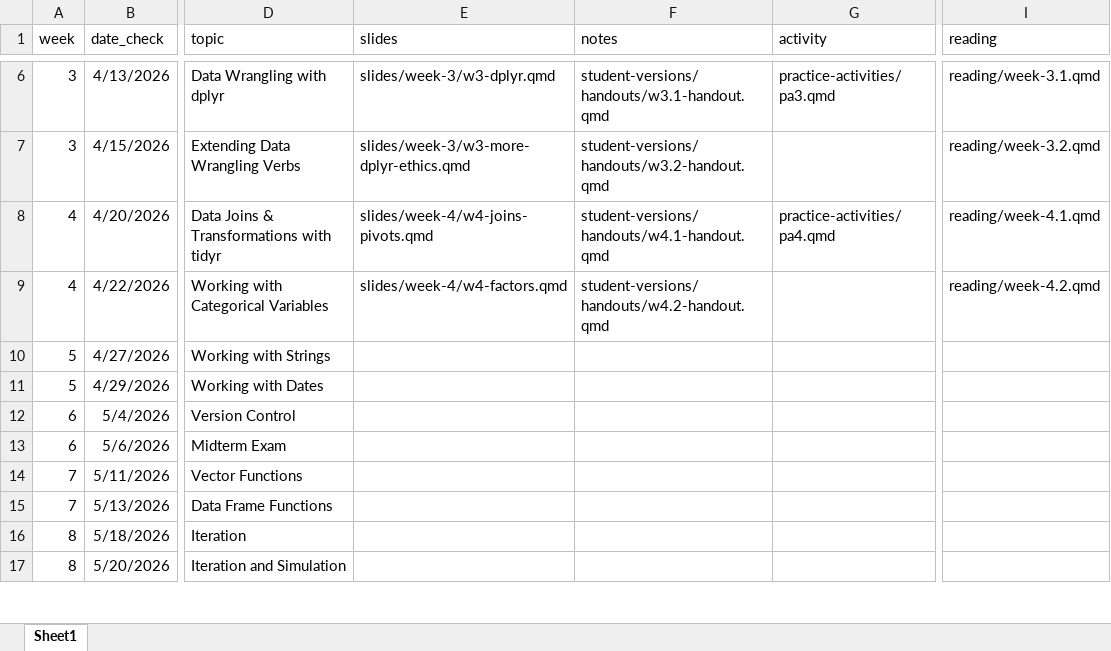
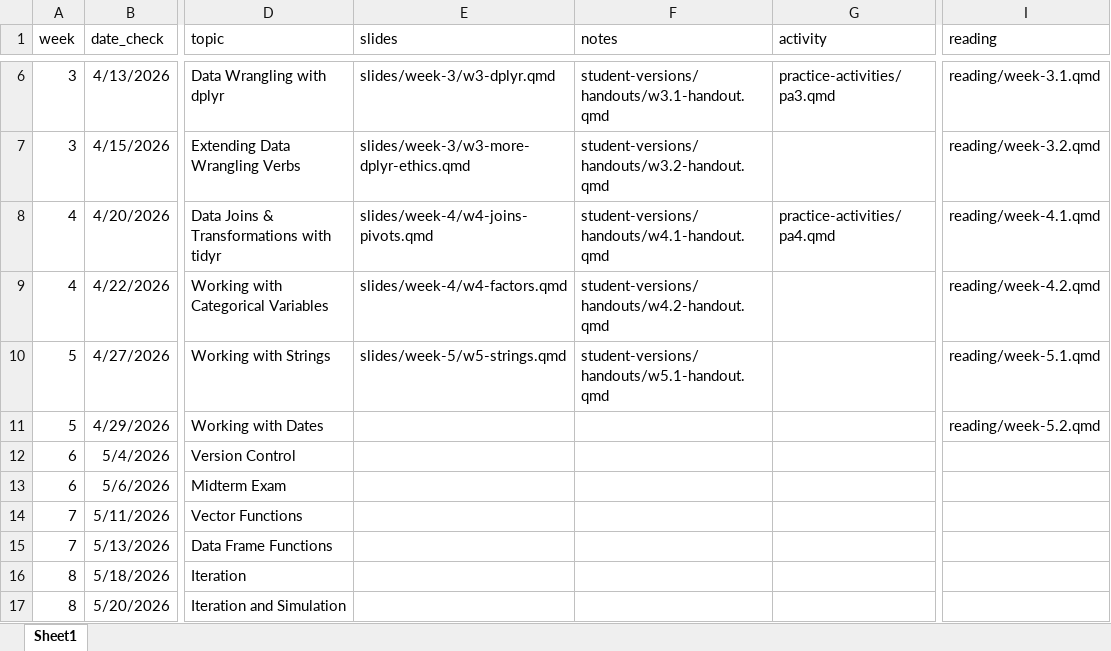
Before and after one commit to manncz/stat331-calpoly-s26, an Excel workbook: stat-331-s26-schedule.xlsx, sheet Sheet1, drawn as a sheet; only a part is shown, gaps mark what is left out; values as stored, in another font and other column widths than the file's, no borders; the diff names each change by its address in the sheet, - before the commit and + after, or states it on an @@ line.

Commit message:
week 5 reading and day 1

```diff
--- a/stat-331-s26-schedule.xlsx (sheet Sheet1)
+++ b/stat-331-s26-schedule.xlsx (sheet Sheet1)
-E10 (slides): (empty)
+E10 (slides): slides/week-5/w5-strings.qmd
-F10 (notes): (empty)
+F10 (notes): student-versions/handouts/w5.1-handout.qmd
-I10 (reading): (empty)
+I10 (reading): reading/week-5.1.qmd
-I11 (reading): (empty)
+I11 (reading): reading/week-5.2.qmd
```
Also changed, not shown: 31 other files.
